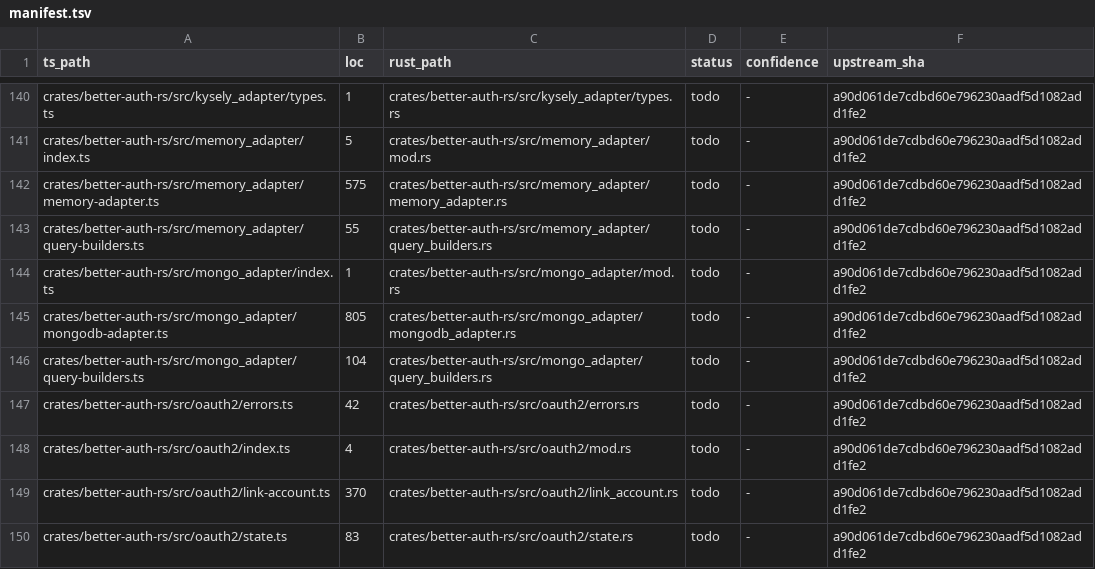
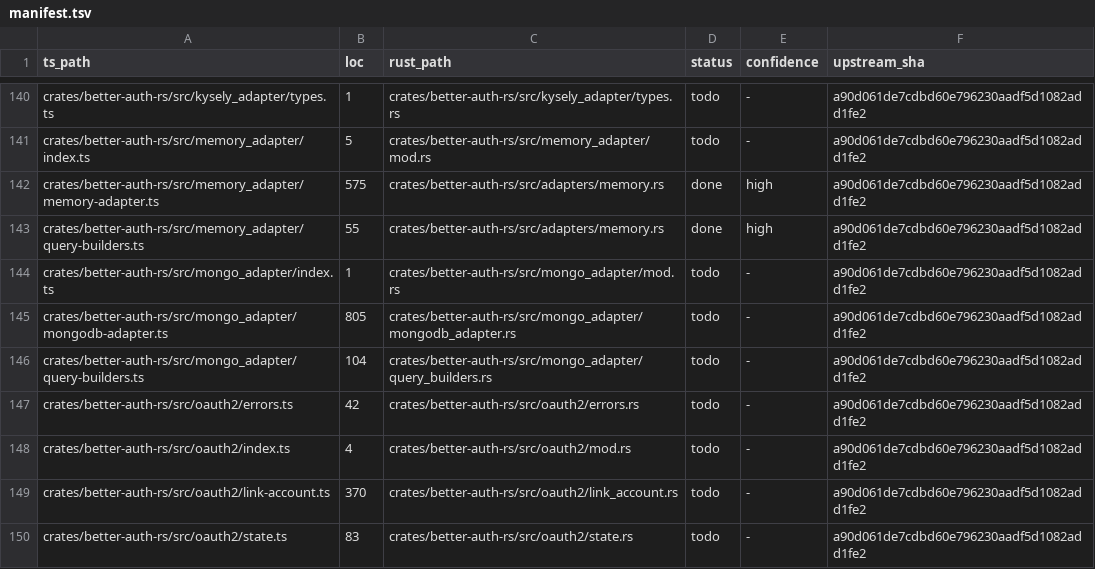
Before and after one commit to rubentalstra/better-auth-rs, a TSV file: port/manifest.tsv, drawn as a sheet; only a part is shown, gaps mark what is left out.

Commit message:
feat(adapters): implement in-memory DatabaseAdapter with tests
Port of the memory-adapter store behavior onto our DatabaseAdapter trait
(behind the `memory-adapter` feature), the first working backend:

- Where evaluation for every operator (eq/ne/lt/lte/gt/gte/in/not_in/
  contains/starts_with/ends_with), AND/OR connectors, and sensitive/
  insensitive string matching; `eq null` matches missing-or-null.
- find_many sort (nulls-first), offset, limit, and select projection.
- Singular update/delete treat an empty `where` as a no-op (match-all is
  reserved for *_many); atomic consume_one / guarded increment_one.
- 6 unit tests cover CRUD, filtering/sort/pagination, case-insensitive +
  string ops, the empty-where no-op rule, consume, and guarded increment.

cargo test green; fmt + clippy --all-features -D warnings clean.

```diff
--- a/port/manifest.tsv
+++ b/port/manifest.tsv
@@ -141,4 +141,4 @@ crates/better-auth-rs/src/kysely_adapter/types.ts	1	crates/better-auth-rs/src/ky
 crates/better-auth-rs/src/memory_adapter/index.ts	5	crates/better-auth-rs/src/memory_adapter/mod.rs	todo	-	a90d061de7cdbd60e796230aadf5d1082add1fe2
-crates/better-auth-rs/src/memory_adapter/memory-adapter.ts	575	crates/better-auth-rs/src/memory_adapter/memory_adapter.rs	todo	-	a90d061de7cdbd60e796230aadf5d1082add1fe2
-crates/better-auth-rs/src/memory_adapter/query-builders.ts	55	crates/better-auth-rs/src/memory_adapter/query_builders.rs	todo	-	a90d061de7cdbd60e796230aadf5d1082add1fe2
+crates/better-auth-rs/src/memory_adapter/memory-adapter.ts	575	crates/better-auth-rs/src/adapters/memory.rs	done	high	a90d061de7cdbd60e796230aadf5d1082add1fe2
+crates/better-auth-rs/src/memory_adapter/query-builders.ts	55	crates/better-auth-rs/src/adapters/memory.rs	done	high	a90d061de7cdbd60e796230aadf5d1082add1fe2
 crates/better-auth-rs/src/mongo_adapter/index.ts	1	crates/better-auth-rs/src/mongo_adapter/mod.rs	todo	-	a90d061de7cdbd60e796230aadf5d1082add1fe2
```
Also changed, not shown: 5 other files.
